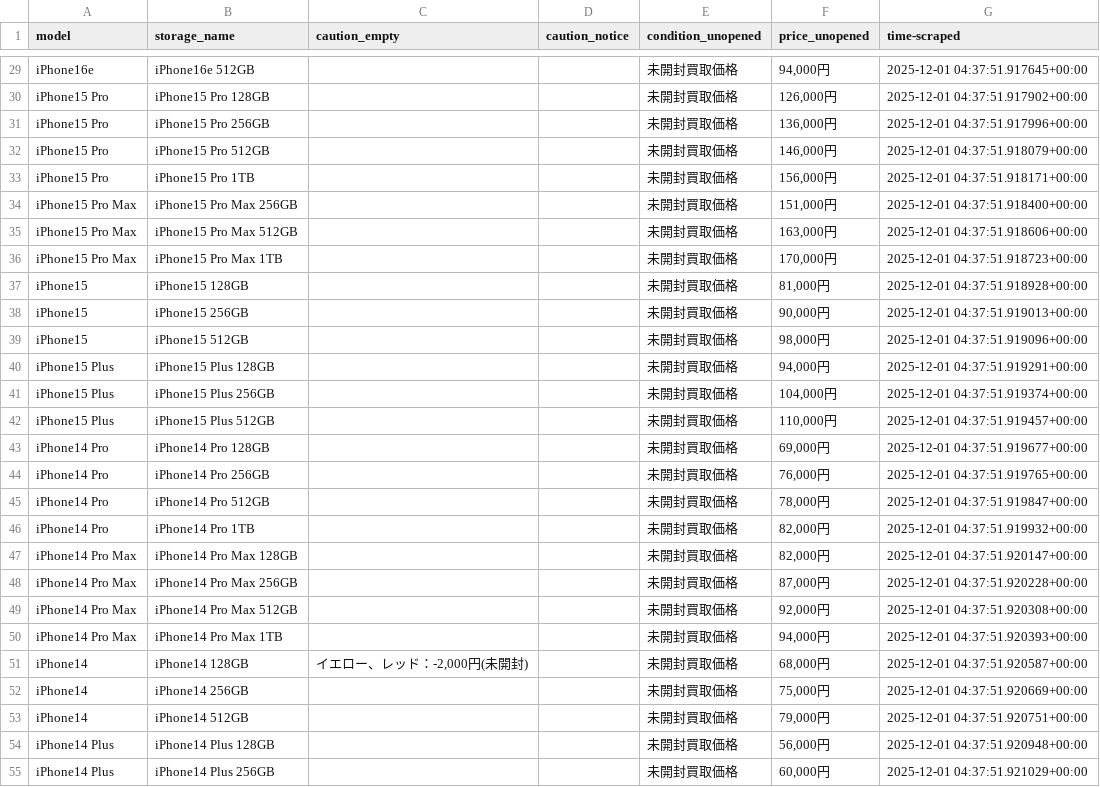
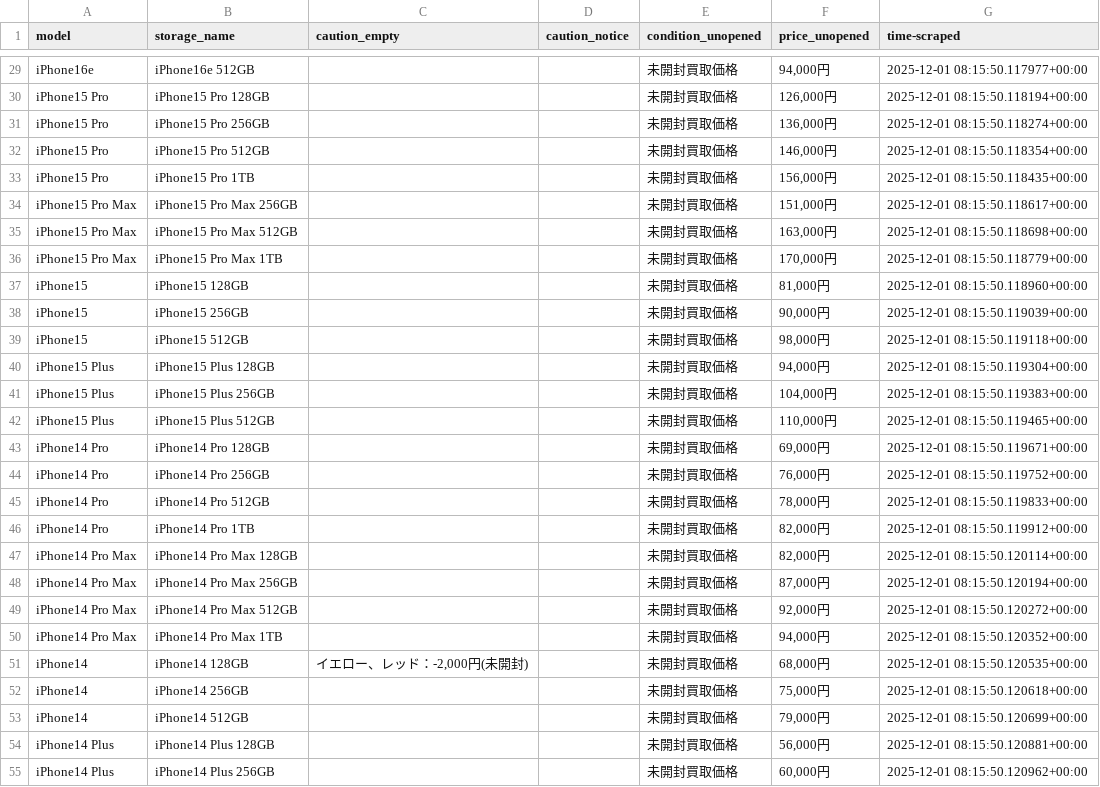
Before and after one commit to zhujiansamuel/YamagotiProjects, a CSV file: localdata/shop11.csv, drawn as a sheet; only a part is shown, gaps mark what is left out; the diff covers the shown part only; the diff names each change by its address in the sheet, - before the commit and + after, or states it on an @@ line.

```diff
--- a/localdata/shop11.csv
+++ b/localdata/shop11.csv
-G29 (time-scraped): 2025-12-01 04:37:51.917645+00:00
+G29 (time-scraped): 2025-12-01 08:15:50.117977+00:00
-G30 (time-scraped): 2025-12-01 04:37:51.917902+00:00
+G30 (time-scraped): 2025-12-01 08:15:50.118194+00:00
-G31 (time-scraped): 2025-12-01 04:37:51.917996+00:00
+G31 (time-scraped): 2025-12-01 08:15:50.118274+00:00
-G32 (time-scraped): 2025-12-01 04:37:51.918079+00:00
+G32 (time-scraped): 2025-12-01 08:15:50.118354+00:00
-G33 (time-scraped): 2025-12-01 04:37:51.918171+00:00
+G33 (time-scraped): 2025-12-01 08:15:50.118435+00:00
-G34 (time-scraped): 2025-12-01 04:37:51.918400+00:00
+G34 (time-scraped): 2025-12-01 08:15:50.118617+00:00
-G35 (time-scraped): 2025-12-01 04:37:51.918606+00:00
+G35 (time-scraped): 2025-12-01 08:15:50.118698+00:00
-G36 (time-scraped): 2025-12-01 04:37:51.918723+00:00
+G36 (time-scraped): 2025-12-01 08:15:50.118779+00:00
-G37 (time-scraped): 2025-12-01 04:37:51.918928+00:00
+G37 (time-scraped): 2025-12-01 08:15:50.118960+00:00
-G38 (time-scraped): 2025-12-01 04:37:51.919013+00:00
+G38 (time-scraped): 2025-12-01 08:15:50.119039+00:00
-G39 (time-scraped): 2025-12-01 04:37:51.919096+00:00
+G39 (time-scraped): 2025-12-01 08:15:50.119118+00:00
-G40 (time-scraped): 2025-12-01 04:37:51.919291+00:00
+G40 (time-scraped): 2025-12-01 08:15:50.119304+00:00
-G41 (time-scraped): 2025-12-01 04:37:51.919374+00:00
+G41 (time-scraped): 2025-12-01 08:15:50.119383+00:00
-G42 (time-scraped): 2025-12-01 04:37:51.919457+00:00
+G42 (time-scraped): 2025-12-01 08:15:50.119465+00:00
-G43 (time-scraped): 2025-12-01 04:37:51.919677+00:00
+G43 (time-scraped): 2025-12-01 08:15:50.119671+00:00
-G44 (time-scraped): 2025-12-01 04:37:51.919765+00:00
+G44 (time-scraped): 2025-12-01 08:15:50.119752+00:00
-G45 (time-scraped): 2025-12-01 04:37:51.919847+00:00
+G45 (time-scraped): 2025-12-01 08:15:50.119833+00:00
-G46 (time-scraped): 2025-12-01 04:37:51.919932+00:00
+G46 (time-scraped): 2025-12-01 08:15:50.119912+00:00
-G47 (time-scraped): 2025-12-01 04:37:51.920147+00:00
+G47 (time-scraped): 2025-12-01 08:15:50.120114+00:00
-G48 (time-scraped): 2025-12-01 04:37:51.920228+00:00
+G48 (time-scraped): 2025-12-01 08:15:50.120194+00:00
-G49 (time-scraped): 2025-12-01 04:37:51.920308+00:00
+G49 (time-scraped): 2025-12-01 08:15:50.120272+00:00
-G50 (time-scraped): 2025-12-01 04:37:51.920393+00:00
+G50 (time-scraped): 2025-12-01 08:15:50.120352+00:00
-G51 (time-scraped): 2025-12-01 04:37:51.920587+00:00
+G51 (time-scraped): 2025-12-01 08:15:50.120535+00:00
-G52 (time-scraped): 2025-12-01 04:37:51.920669+00:00
+G52 (time-scraped): 2025-12-01 08:15:50.120618+00:00
-G53 (time-scraped): 2025-12-01 04:37:51.920751+00:00
+G53 (time-scraped): 2025-12-01 08:15:50.120699+00:00
-G54 (time-scraped): 2025-12-01 04:37:51.920948+00:00
+G54 (time-scraped): 2025-12-01 08:15:50.120881+00:00
-G55 (time-scraped): 2025-12-01 04:37:51.921029+00:00
+G55 (time-scraped): 2025-12-01 08:15:50.120962+00:00
```
Also changed, not shown: 94 edited cells elsewhere in this file, 1 other file.
